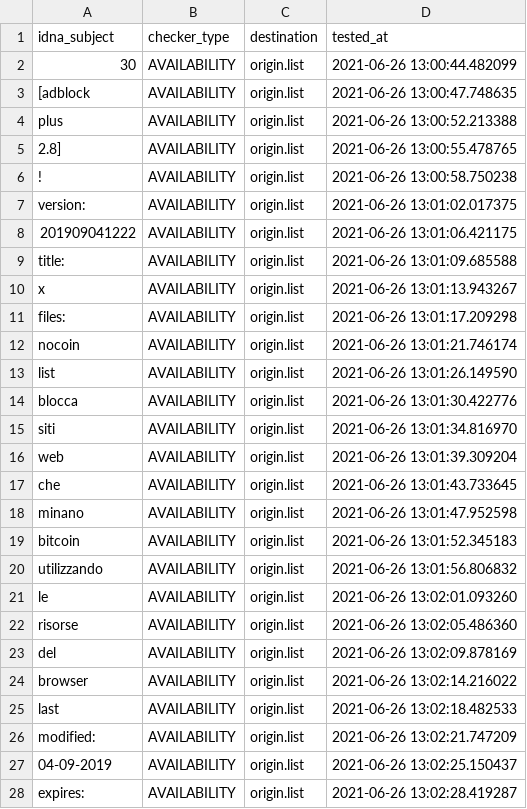
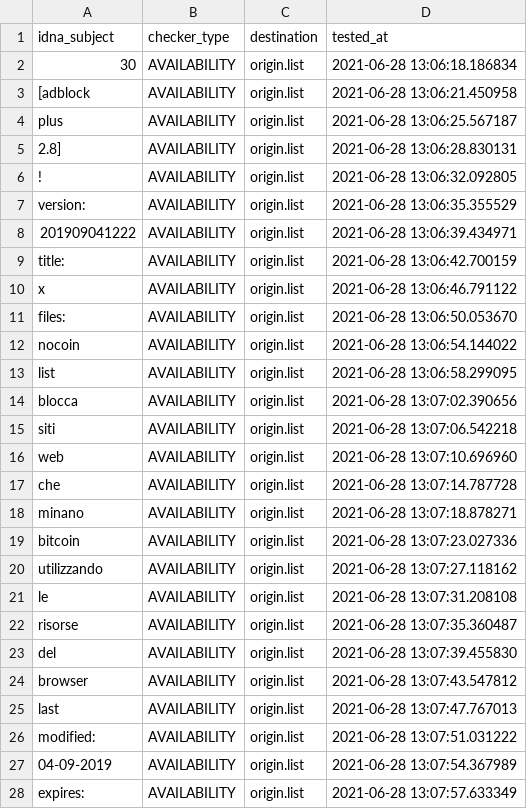
Before and after one commit to dead-hosts/xfiles_nocoin_git_gioxx, a CSV file: .pyfunceble/inactive.csv, drawn as a sheet; only a part is shown; the diff covers the shown part only.

```diff
--- a/.pyfunceble/inactive.csv
+++ b/.pyfunceble/inactive.csv
@@ -1,28 +1,28 @@
 idna_subject,checker_type,destination,tested_at
-30,AVAILABILITY,origin.list,2021-06-26 13:00:44.482099
-[adblock,AVAILABILITY,origin.list,2021-06-26 13:00:47.748635
-plus,AVAILABILITY,origin.list,2021-06-26 13:00:52.213388
-2.8],AVAILABILITY,origin.list,2021-06-26 13:00:55.478765
-!,AVAILABILITY,origin.list,2021-06-26 13:00:58.750238
-version:,AVAILABILITY,origin.list,2021-06-26 13:01:02.017375
-201909041222,AVAILABILITY,origin.list,2021-06-26 13:01:06.421175
-title:,AVAILABILITY,origin.list,2021-06-26 13:01:09.685588
-x,AVAILABILITY,origin.list,2021-06-26 13:01:13.943267
-files:,AVAILABILITY,origin.list,2021-06-26 13:01:17.209298
-nocoin,AVAILABILITY,origin.list,2021-06-26 13:01:21.746174
-list,AVAILABILITY,origin.list,2021-06-26 13:01:26.149590
-blocca,AVAILABILITY,origin.list,2021-06-26 13:01:30.422776
-siti,AVAILABILITY,origin.list,2021-06-26 13:01:34.816970
-web,AVAILABILITY,origin.list,2021-06-26 13:01:39.309204
-che,AVAILABILITY,origin.list,2021-06-26 13:01:43.733645
-minano,AVAILABILITY,origin.list,2021-06-26 13:01:47.952598
-bitcoin,AVAILABILITY,origin.list,2021-06-26 13:01:52.345183
-utilizzando,AVAILABILITY,origin.list,2021-06-26 13:01:56.806832
-le,AVAILABILITY,origin.list,2021-06-26 13:02:01.093260
-risorse,AVAILABILITY,origin.list,2021-06-26 13:02:05.486360
-del,AVAILABILITY,origin.list,2021-06-26 13:02:09.878169
-browser,AVAILABILITY,origin.list,2021-06-26 13:02:14.216022
-last,AVAILABILITY,origin.list,2021-06-26 13:02:18.482533
-modified:,AVAILABILITY,origin.list,2021-06-26 13:02:21.747209
-04-09-2019,AVAILABILITY,origin.list,2021-06-26 13:02:25.150437
-expires:,AVAILABILITY,origin.list,2021-06-26 13:02:28.419287
+30,AVAILABILITY,origin.list,2021-06-28 13:06:18.186834
+[adblock,AVAILABILITY,origin.list,2021-06-28 13:06:21.450958
+plus,AVAILABILITY,origin.list,2021-06-28 13:06:25.567187
+2.8],AVAILABILITY,origin.list,2021-06-28 13:06:28.830131
+!,AVAILABILITY,origin.list,2021-06-28 13:06:32.092805
+version:,AVAILABILITY,origin.list,2021-06-28 13:06:35.355529
+201909041222,AVAILABILITY,origin.list,2021-06-28 13:06:39.434971
+title:,AVAILABILITY,origin.list,2021-06-28 13:06:42.700159
+x,AVAILABILITY,origin.list,2021-06-28 13:06:46.791122
+files:,AVAILABILITY,origin.list,2021-06-28 13:06:50.053670
+nocoin,AVAILABILITY,origin.list,2021-06-28 13:06:54.144022
+list,AVAILABILITY,origin.list,2021-06-28 13:06:58.299095
+blocca,AVAILABILITY,origin.list,2021-06-28 13:07:02.390656
+siti,AVAILABILITY,origin.list,2021-06-28 13:07:06.542218
+web,AVAILABILITY,origin.list,2021-06-28 13:07:10.696960
+che,AVAILABILITY,origin.list,2021-06-28 13:07:14.787728
+minano,AVAILABILITY,origin.list,2021-06-28 13:07:18.878271
+bitcoin,AVAILABILITY,origin.list,2021-06-28 13:07:23.027336
+utilizzando,AVAILABILITY,origin.list,2021-06-28 13:07:27.118162
+le,AVAILABILITY,origin.list,2021-06-28 13:07:31.208108
+risorse,AVAILABILITY,origin.list,2021-06-28 13:07:35.360487
+del,AVAILABILITY,origin.list,2021-06-28 13:07:39.455830
+browser,AVAILABILITY,origin.list,2021-06-28 13:07:43.547812
+last,AVAILABILITY,origin.list,2021-06-28 13:07:47.767013
+modified:,AVAILABILITY,origin.list,2021-06-28 13:07:51.031222
+04-09-2019,AVAILABILITY,origin.list,2021-06-28 13:07:54.367989
+expires:,AVAILABILITY,origin.list,2021-06-28 13:07:57.633349
```
Also changed, not shown: 23 edited cells elsewhere in this file, 6 other files.
